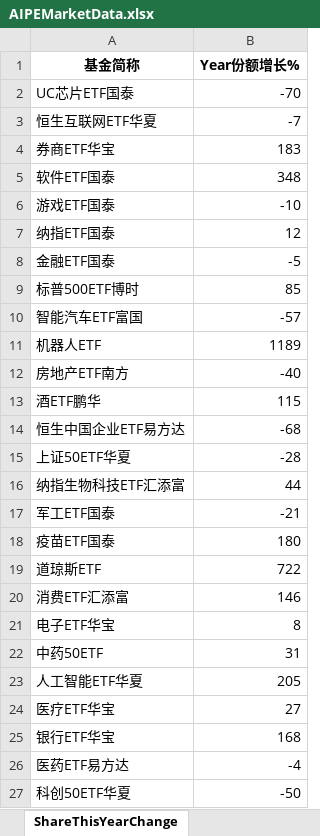
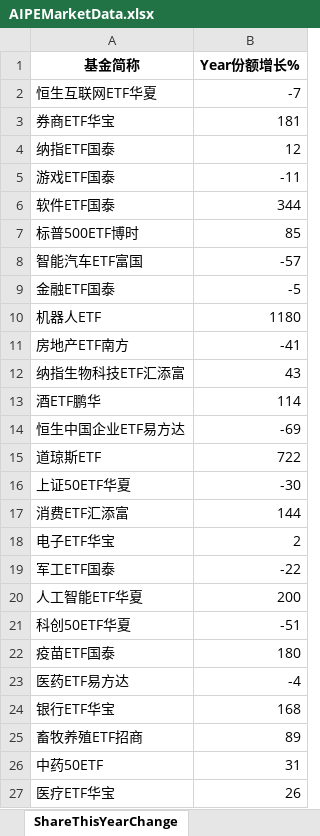
Before and after one commit to digital-era/AIPEMarketDashboard, an Excel workbook: AIPEMarketData.xlsx, sheet ShareThisYearChange, drawn as a sheet; only a part is shown; values as stored, in another font and other column widths than the file's, no borders; removed rows and columns are numbered as before the commit, all else as after; the diff covers the shown part only; the diff names each change by its address in the sheet, - before the commit and + after, or states it on an @@ line.

```diff
--- a/AIPEMarketData.xlsx (sheet ShareThisYearChange)
+++ b/AIPEMarketData.xlsx (sheet ShareThisYearChange)
-row 2: UC芯片ETF国泰 | -70
-B3 (Year份额增长%): 183
+B3 (Year份额增长%): 181
-row 5: 软件ETF国泰 | 348
-row 6: 游戏ETF国泰 | -10
+row 5: 游戏ETF国泰 | -11
+row 6: 软件ETF国泰 | 344
@@ row 8 moved to row 9: 金融ETF国泰 @@
-B10 (Year份额增长%): 1189
+B10 (Year份额增长%): 1180
-B11 (Year份额增长%): -40
+B11 (Year份额增长%): -41
+row 12: 纳指生物科技ETF汇添富 | 43
-B13 (Year份额增长%): 115
+B13 (Year份额增长%): 114
-B14 (Year份额增长%): -68
+B14 (Year份额增长%): -69
@@ row 19 moved to row 15: 道琼斯ETF @@
-B16 (Year份额增长%): -28
+B16 (Year份额增长%): -30
-row 16: 纳指生物科技ETF汇添富 | 44
+row 17: 消费ETF汇添富 | 144
+row 18: 电子ETF华宝 | 2
-B19 (Year份额增长%): -21
+B19 (Year份额增长%): -22
+row 20: 人工智能ETF华夏 | 200
+row 21: 科创50ETF华夏 | -51
-row 20: 消费ETF汇添富 | 146
-row 21: 电子ETF华宝 | 8
@@ row 26 moved to row 23: 医药ETF易方达 @@
@@ row 25 moved to row 24: 银行ETF华宝 @@
+row 25: 畜牧养殖ETF招商 | 89
-row 23: 人工智能ETF华夏 | 205
-B27 (Year份额增长%): 27
+B27 (Year份额增长%): 26
-row 27: 科创50ETF华夏 | -50
```
Also changed, not shown: 14 added rows, 14 removed rows, 4 moved rows and 14 edited cells elsewhere in this sheet, sheet PriceThisYearChange, sheet DistributeHotIndustry, sheet TopStockIn5DaysMainFund, sheet ShareChangeFrom2021, sheet PriceChangeFrom2021, sheet TopStockInTopPotScore, 7 more sheets, 1 other file.
